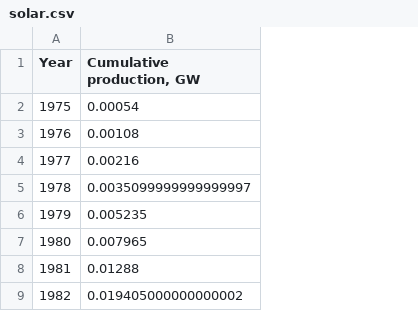
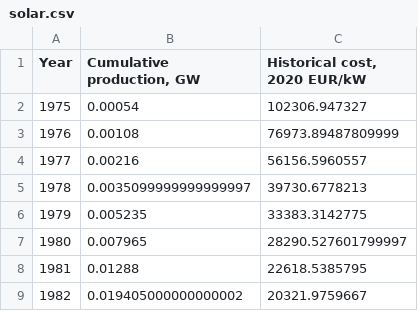
Before and after one commit to theomoers/energmod, a CSV file: data/learning-data/artifacts/support/legacy_curve/historical/solar.csv, drawn as a sheet; only a part is shown; the diff names each change by its address in the sheet, - before the commit and + after, or states it on an @@ line.

Commit message:
Use data-derived battery energy BOS multiplier and align learning exports

```diff
--- a/data/learning-data/artifacts/support/legacy_curve/historical/solar.csv
+++ b/data/learning-data/artifacts/support/legacy_curve/historical/solar.csv
+column C (Historical cost, 2020 EUR/kW), rows 2-9: 102306.947327 | 76973.89487809999 | 56156.5960557 | 39730.6778213 | 33383.3142775 | 28290.527601799997 | 22618.5385795 | 20321.9759667
```
Also changed, not shown: data/learning-data/artifacts/support/legacy_curve/historical/wind.csv, 10 other files.
